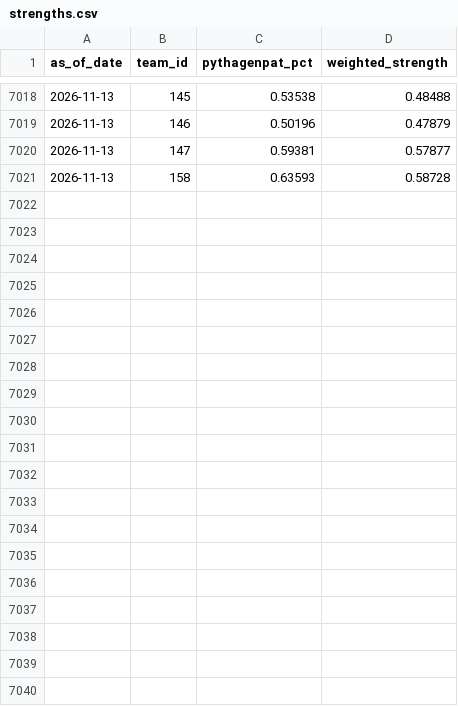
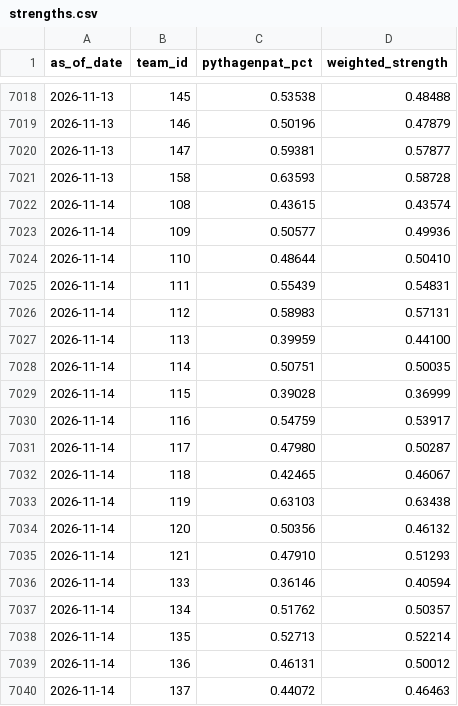
Before and after one commit to DesertGaming/mlb-predictions, a CSV file: exports/strengths.csv, drawn as a sheet; only a part is shown, gaps mark what is left out; the diff covers the shown part only; the diff names each change by its address in the sheet, - before the commit and + after, or states it on an @@ line.

```diff
--- a/exports/strengths.csv
+++ b/exports/strengths.csv
+row 7022: 2026-11-14 | 108 | 0.43615 | 0.43574
+row 7023: 2026-11-14 | 109 | 0.50577 | 0.49936
+row 7024: 2026-11-14 | 110 | 0.48644 | 0.50410
+row 7025: 2026-11-14 | 111 | 0.55439 | 0.54831
+row 7026: 2026-11-14 | 112 | 0.58983 | 0.57131
+row 7027: 2026-11-14 | 113 | 0.39959 | 0.44100
+row 7028: 2026-11-14 | 114 | 0.50751 | 0.50035
+row 7029: 2026-11-14 | 115 | 0.39028 | 0.36999
+row 7030: 2026-11-14 | 116 | 0.54759 | 0.53917
+row 7031: 2026-11-14 | 117 | 0.47980 | 0.50287
+row 7032: 2026-11-14 | 118 | 0.42465 | 0.46067
+row 7033: 2026-11-14 | 119 | 0.63103 | 0.63438
+row 7034: 2026-11-14 | 120 | 0.50356 | 0.46132
+row 7035: 2026-11-14 | 121 | 0.47910 | 0.51293
+row 7036: 2026-11-14 | 133 | 0.36146 | 0.40594
+row 7037: 2026-11-14 | 134 | 0.51762 | 0.50357
+row 7038: 2026-11-14 | 135 | 0.52713 | 0.52214
+row 7039: 2026-11-14 | 136 | 0.46131 | 0.50012
+row 7040: 2026-11-14 | 137 | 0.44072 | 0.46463
```
Also changed, not shown: 11 added rows elsewhere in this file, exports/pmf_summaries.csv, 1 other file.
